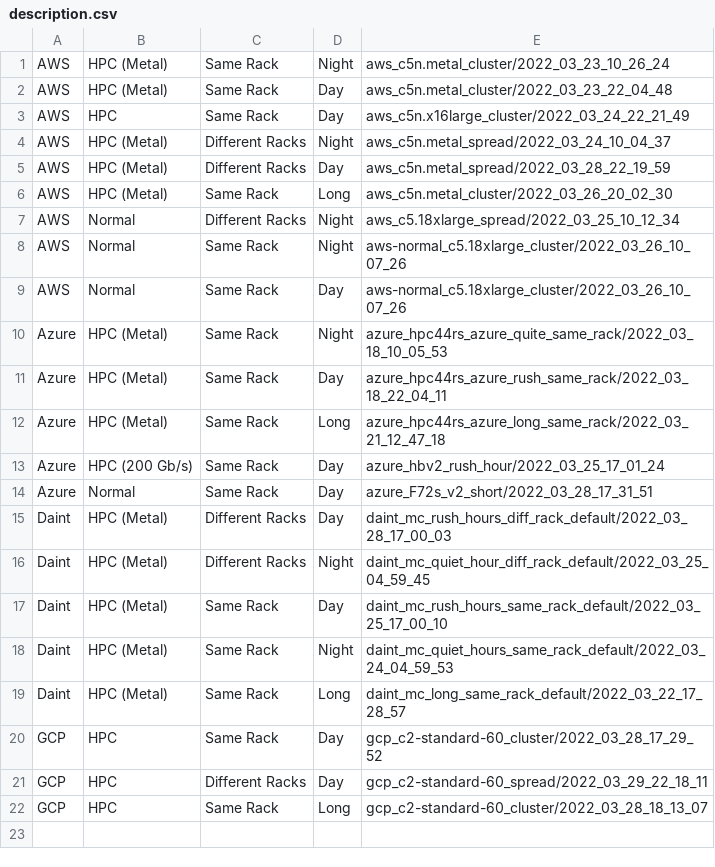
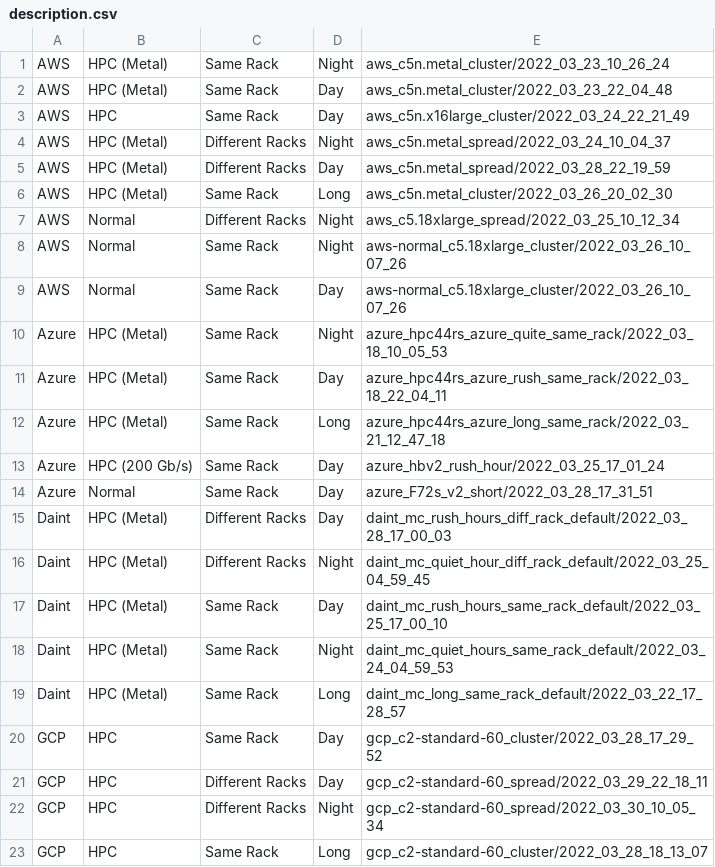
Before and after one commit to DanieleDeSensi/cloud_noise_data, a CSV file: description.csv, drawn as a sheet.

Commit message:
[ADD] More data.

```diff
--- a/description.csv
+++ b/description.csv
@@ -21,2 +21,3 @@ GCP,HPC,Same Rack,Day,gcp_c2-standard-60_cluster/2022_03_28_17_29_52
 GCP,HPC,Different Racks,Day,gcp_c2-standard-60_spread/2022_03_29_22_18_11
+GCP,HPC,Different Racks,Night,gcp_c2-standard-60_spread/2022_03_30_10_05_34
 GCP,HPC,Same Rack,Long,gcp_c2-standard-60_cluster/2022_03_28_18_13_07
```
Also changed, not shown: 2 other files.
